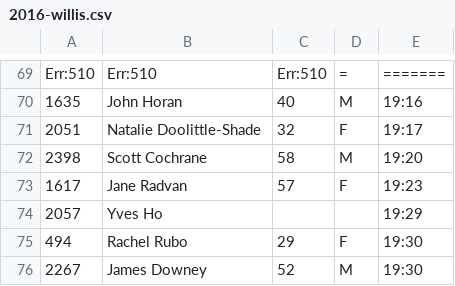
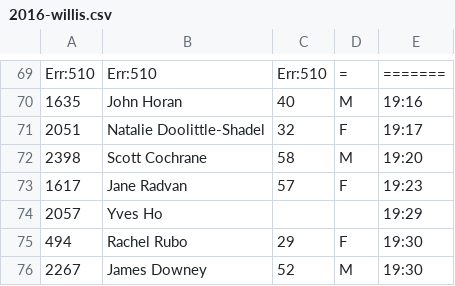
Before and after one commit to joduncan/RaceScoring, a CSV file: data/2016-willis.csv, drawn as a sheet; only a part is shown, gaps mark what is left out.

Commit message:
fixed natalie at willis, took out top female from big D

```diff
--- a/data/2016-willis.csv
+++ b/data/2016-willis.csv
@@ -70,3 +70,3 @@ Err:510,Err:510,Err:510,=, =======
 1635,John Horan, 40,M,   19:16
-2051,Natalie Doolittle-Shade, 32,F,   19:17
+2051,Natalie Doolittle-Shadel, 32,F,   19:17
 2398,Scott Cochrane, 58,M,   19:20
```
Also changed, not shown: data/2017-dallas-big-d.csv.
